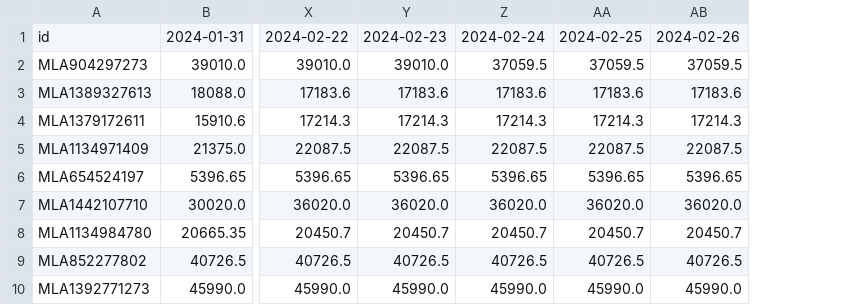
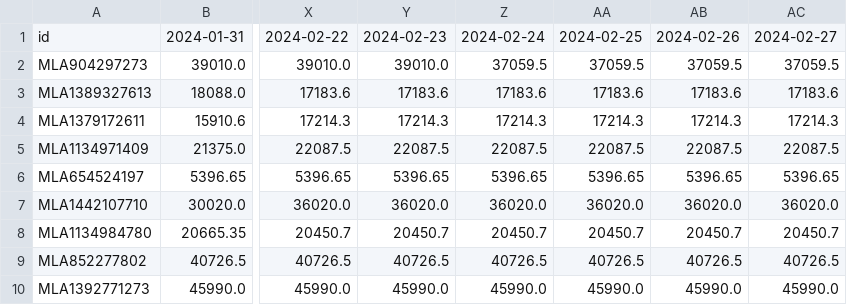
Before and after one commit to lautarocherro/IPC-Mercado-Libre, a CSV file: datasets/2024-02.csv, drawn as a sheet; only a part is shown, gaps mark what is left out; the diff names each change by its address in the sheet, - before the commit and + after, or states it on an @@ line.

Commit message:
Datasets update

```diff
--- a/datasets/2024-02.csv
+++ b/datasets/2024-02.csv
+column AC, rows 1-10: 2024-02-27 | 37059.5 | 17183.6 | 17214.3 | 22087.5 | 5396.65 | 36020.0 | 20450.7 | 40726.5 | 45990.0
```
Also changed, not shown: 1 other file.
